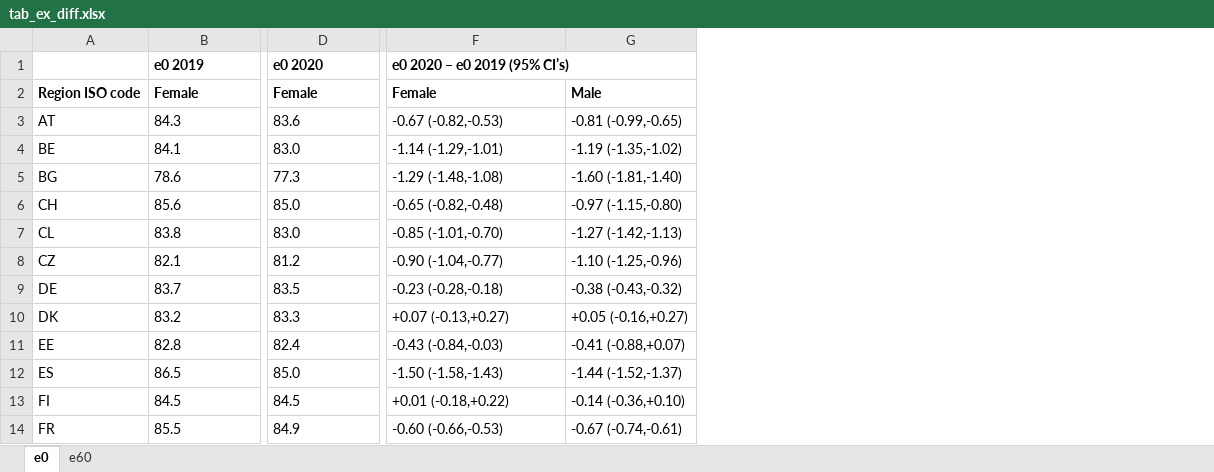
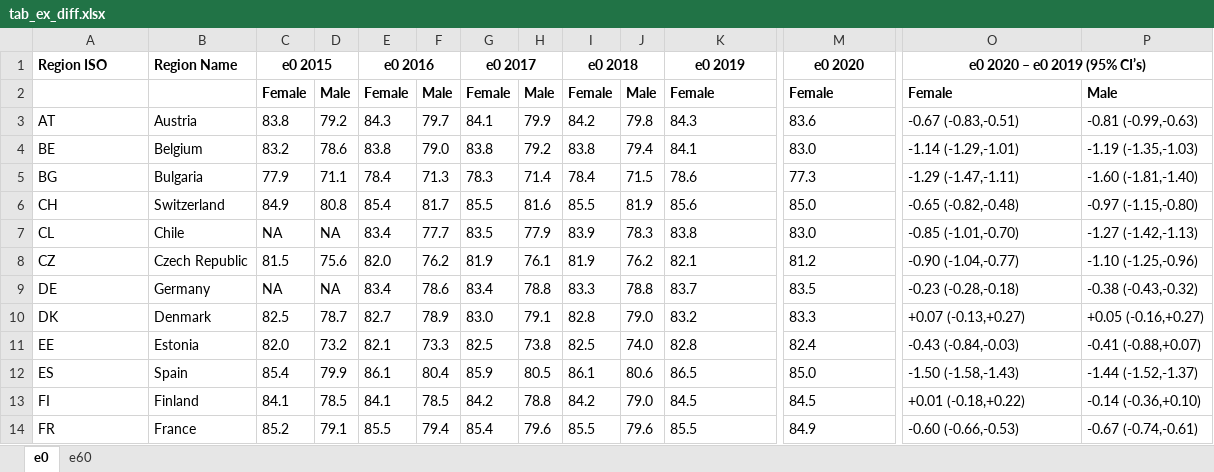
Before and after one commit to OxfordDemSci/ex2020, an Excel workbook: out/tab_ex_diff.xlsx, sheet e0, drawn as a sheet; only a part is shown, gaps mark what is left out; values as stored, in another font and other column widths than the file's, no borders; addresses are those after the commit; the diff covers the shown part only; the diff names each change by its address in the sheet, - before the commit and + after, or states it on an @@ line.

```diff
--- a/out/tab_ex_diff.xlsx (sheet e0)
+++ b/out/tab_ex_diff.xlsx (sheet e0)
+column B, rows 1-14: Region Name |  | Austria | Belgium | Bulgaria | Switzerland | Chile | Czech Republic | Germany | Denmark | Estonia | Spain | Finland | France
+column C, rows 1-14: e0 2015 | Female | 83.8 | 83.2 | 77.9 | 84.9 | NA | 81.5 | NA | 82.5 | 82.0 | 85.4 | 84.1 | 85.2
+column D, rows 2-14: Male | 79.2 | 78.6 | 71.1 | 80.8 | NA | 75.6 | NA | 78.7 | 73.2 | 79.9 | 78.5 | 79.1
+column E, rows 1-14: e0 2016 | Female | 84.3 | 83.8 | 78.4 | 85.4 | 83.4 | 82.0 | 83.4 | 82.7 | 82.1 | 86.1 | 84.1 | 85.5
+column F, rows 2-14: Male | 79.7 | 79.0 | 71.3 | 81.7 | 77.7 | 76.2 | 78.6 | 78.9 | 73.3 | 80.4 | 78.5 | 79.4
+column G, rows 1-14: e0 2017 | Female | 84.1 | 83.8 | 78.3 | 85.5 | 83.5 | 81.9 | 83.4 | 83.0 | 82.5 | 85.9 | 84.2 | 85.4
+column H, rows 2-14: Male | 79.9 | 79.2 | 71.4 | 81.6 | 77.9 | 76.1 | 78.8 | 79.1 | 73.8 | 80.5 | 78.8 | 79.6
+column I, rows 1-14: e0 2018 | Female | 84.2 | 83.8 | 78.4 | 85.5 | 83.9 | 81.9 | 83.3 | 82.8 | 82.5 | 86.1 | 84.2 | 85.5
+column J, rows 2-14: Male | 79.8 | 79.4 | 71.5 | 81.9 | 78.3 | 76.2 | 78.8 | 79.0 | 74.0 | 80.6 | 79.0 | 79.6
-A1: (empty)
+A1: Region ISO
-K1 alignment: left
+K1 alignment: center
-M1 alignment: left
+M1 alignment: center
-O1 alignment: left
+O1 alignment: center
-A2: Region ISO code
+A2: (empty)
-O3: -0.67 (-0.82,-0.53)
+O3: -0.67 (-0.83,-0.51)
-P3: -0.81 (-0.99,-0.65)
+P3: -0.81 (-0.99,-0.63)
-P4: -1.19 (-1.35,-1.02)
+P4: -1.19 (-1.35,-1.03)
-O5: -1.29 (-1.48,-1.08)
+O5: -1.29 (-1.47,-1.11)
```
Also changed, not shown: cell formats elsewhere in this sheet, sheet e60, 3 other files.
